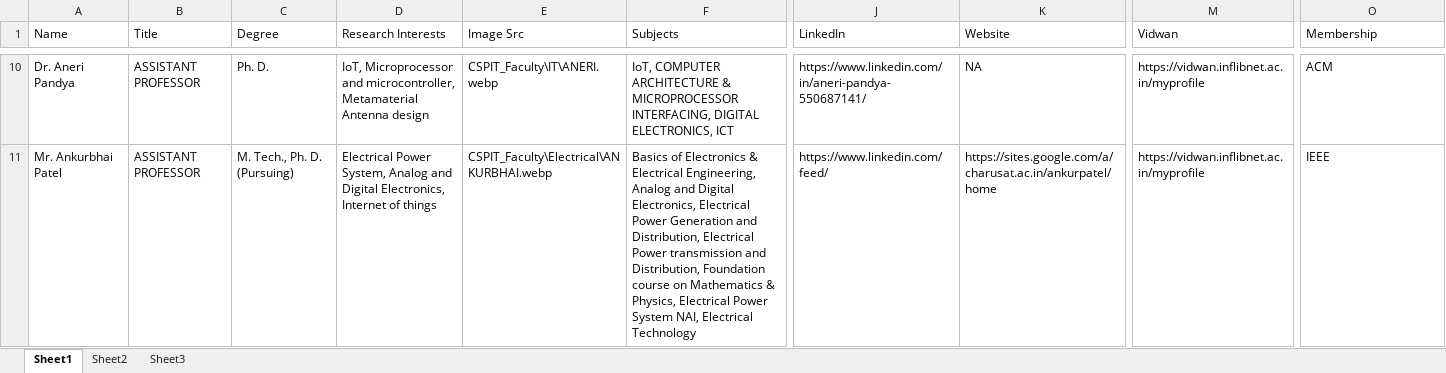
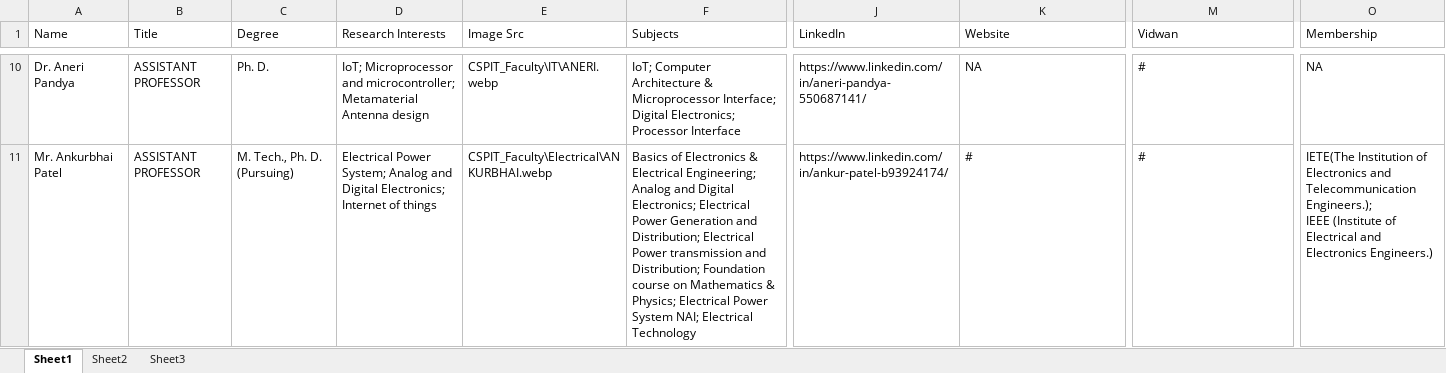
Before and after one commit to ravichanga101/CSPIT_NEW_2024, an Excel workbook: faculty_data.xlsx, sheet Sheet1, drawn as a sheet; only a part is shown, gaps mark what is left out; values as stored, in another font and other column widths than the file's, no cell formats; ↵ is a line break in a cell; the diff covers the shown part only; the diff names each change by its address in the sheet, - before the commit and + after, or states it on an @@ line.

```diff
--- a/faculty_data.xlsx (sheet Sheet1)
+++ b/faculty_data.xlsx (sheet Sheet1)
-D10 (Research Interests): IoT, Microprocessor and microcontroller, Metamaterial Antenna…
+D10 (Research Interests): IoT; Microprocessor and microcontroller; Metamaterial Antenna…
-F10 (Subjects): IoT, COMPUTER ARCHITECTURE & MICROPROCESSOR INTERFACING, DIGITAL ELECTRONICS, ICT
+F10 (Subjects): IoT; Computer Architecture & Microprocessor Interface; Digital Electronics; Processor Interface
-M10:M11 (Vidwan): https://vidwan.inflibnet.ac.in/myprofile
+M10:M11 (Vidwan): #
-O10 (Membership): ACM
+O10 (Membership): NA
-D11 (Research Interests): Electrical Power System, Analog and Digital Electronics, Internet of…
+D11 (Research Interests): Electrical Power System; Analog and Digital Electronics; Internet of…
-F11 (Subjects): …& Electrical Engineering, Analog and Digital Electronics, Electrical Power Generation and Distribution, Electrical Power transmission and Distribution, Foundation course on Mathematics & Physics, Electrical Power System NAI, Electrical Technology
+F11 (Subjects): …& Electrical Engineering; Analog and Digital Electronics; Electrical Power Generation and Distribution; Electrical Power transmission and Distribution; Foundation course on Mathematics & Physics; Electrical Power System NAI; Electrical Technology
-J11 (LinkedIn): https://www.linkedin.com/feed/
+J11 (LinkedIn): https://www.linkedin.com/in/ankur-patel-b93924174/
-K11 (Website): https://sites.google.com/a/charusat.ac.in/ankurpatel/home
+K11 (Website): #
-O11 (Membership): IEEE
+O11 (Membership): IETE(The Institution of Electronics and Telecommunication Engineers.); ↵ IEEE (Institute of Electrical and Electronics Engineers.)
```
Also changed, not shown: 292 edited cells elsewhere in this sheet, cell formats, 1 other file.
